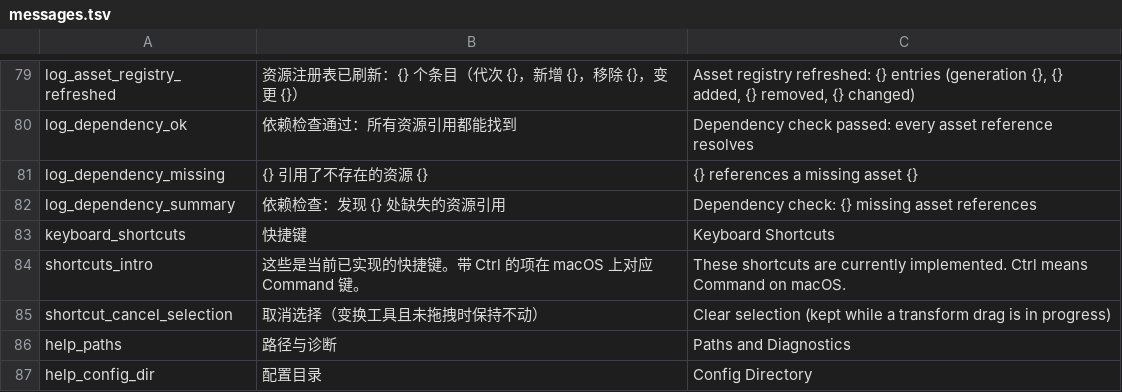
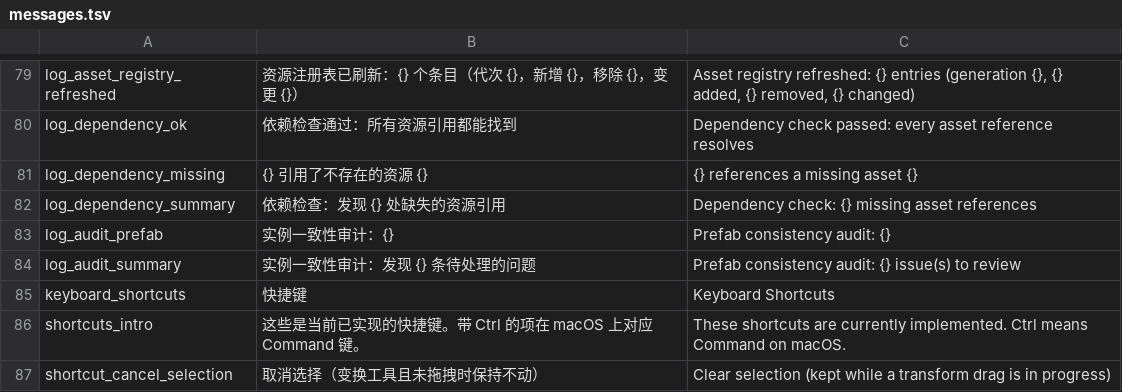
Before and after one commit to DianranQian/Breeze, a TSV file: crates/editor_core/i18n/messages.tsv, drawn as a sheet; only a part is shown, gaps mark what is left out; the shorter side is filled out with more unchanged rows.

```diff
--- a/crates/editor_core/i18n/messages.tsv
+++ b/crates/editor_core/i18n/messages.tsv
@@ -82,2 +82,4 @@ log_dependency_missing	{} 引用了不存在的资源 {}	{} references a missing
 log_dependency_summary	依赖检查：发现 {} 处缺失的资源引用	Dependency check: {} missing asset references
+log_audit_prefab	实例一致性审计：{}	Prefab consistency audit: {}
+log_audit_summary	实例一致性审计：发现 {} 条待处理的问题	Prefab consistency audit: {} issue(s) to review
 keyboard_shortcuts	快捷键	Keyboard Shortcuts
```
Also changed, not shown: 9 other files.
